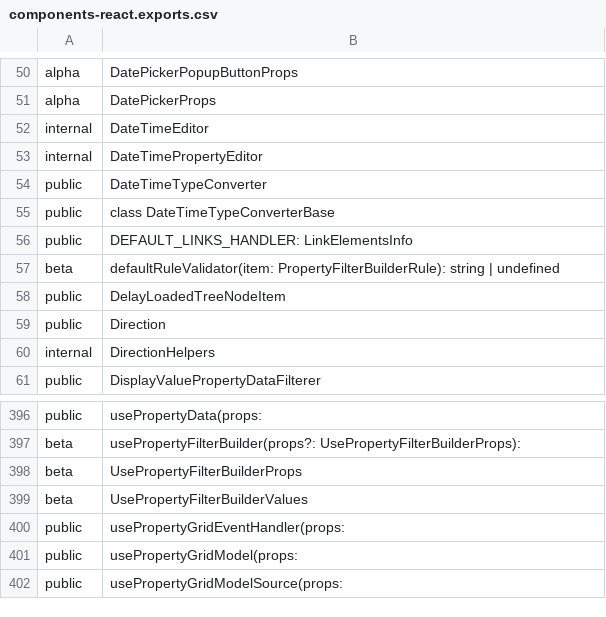
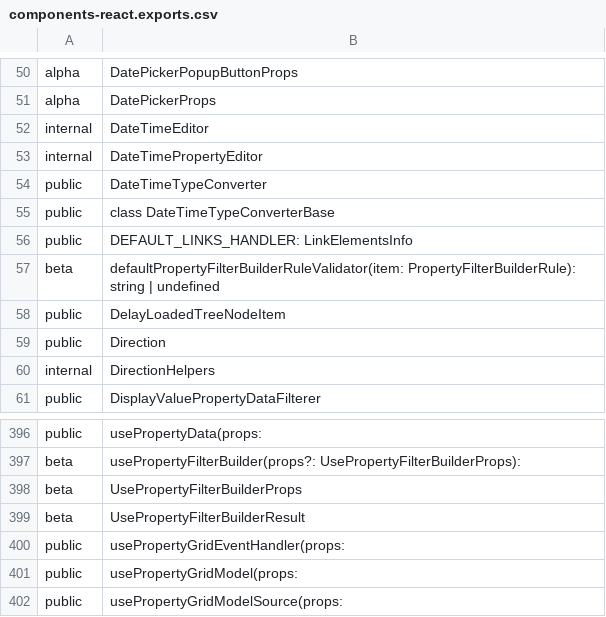
Before and after one commit to iTwin/appui, a CSV file: common/api/summary/components-react.exports.csv, drawn as a sheet; only a part is shown, gaps mark what is left out.

```diff
--- a/common/api/summary/components-react.exports.csv
+++ b/common/api/summary/components-react.exports.csv
@@ -56,3 +56,3 @@ public;class DateTimeTypeConverterBase
 public;DEFAULT_LINKS_HANDLER: LinkElementsInfo
-beta;defaultRuleValidator(item: PropertyFilterBuilderRule): string | undefined
+beta;defaultPropertyFilterBuilderRuleValidator(item: PropertyFilterBuilderRule): string | undefined
 public;DelayLoadedTreeNodeItem
@@ -398,3 +398,3 @@ beta;usePropertyFilterBuilder(props?: UsePropertyFilterBuilderProps):
 beta;UsePropertyFilterBuilderProps
-beta;UsePropertyFilterBuilderValues
+beta;UsePropertyFilterBuilderResult
 public;usePropertyGridEventHandler(props:
```
Also changed, not shown: 1 other file.
